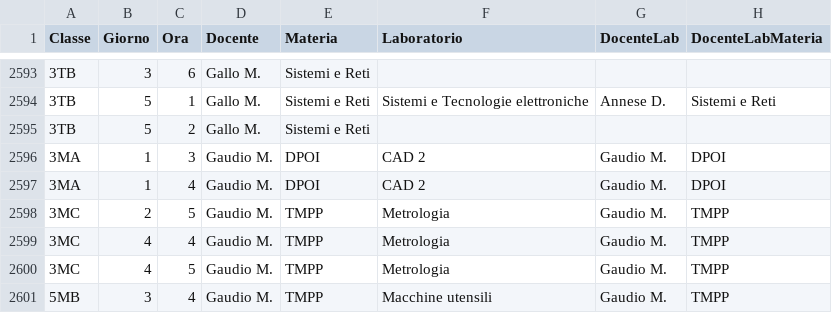
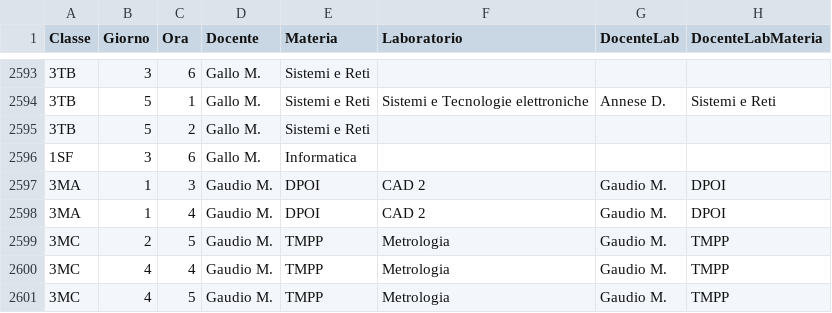
Before and after one commit to nicvac-teach/nicvac-teach.github.io, a CSV file: time_table/orario_mat_labs.csv, drawn as a sheet; only a part is shown, gaps mark what is left out; the shorter side is filled out with more unchanged rows; the diff names each change by its address in the sheet, - before the commit and + after, or states it on an @@ line.

Commit message:
Test, slot mattina pomeriggio

```diff
--- a/time_table/orario_mat_labs.csv
+++ b/time_table/orario_mat_labs.csv
+row 2596: 1SF | 3 | 6 | Gallo M. | Informatica
```
